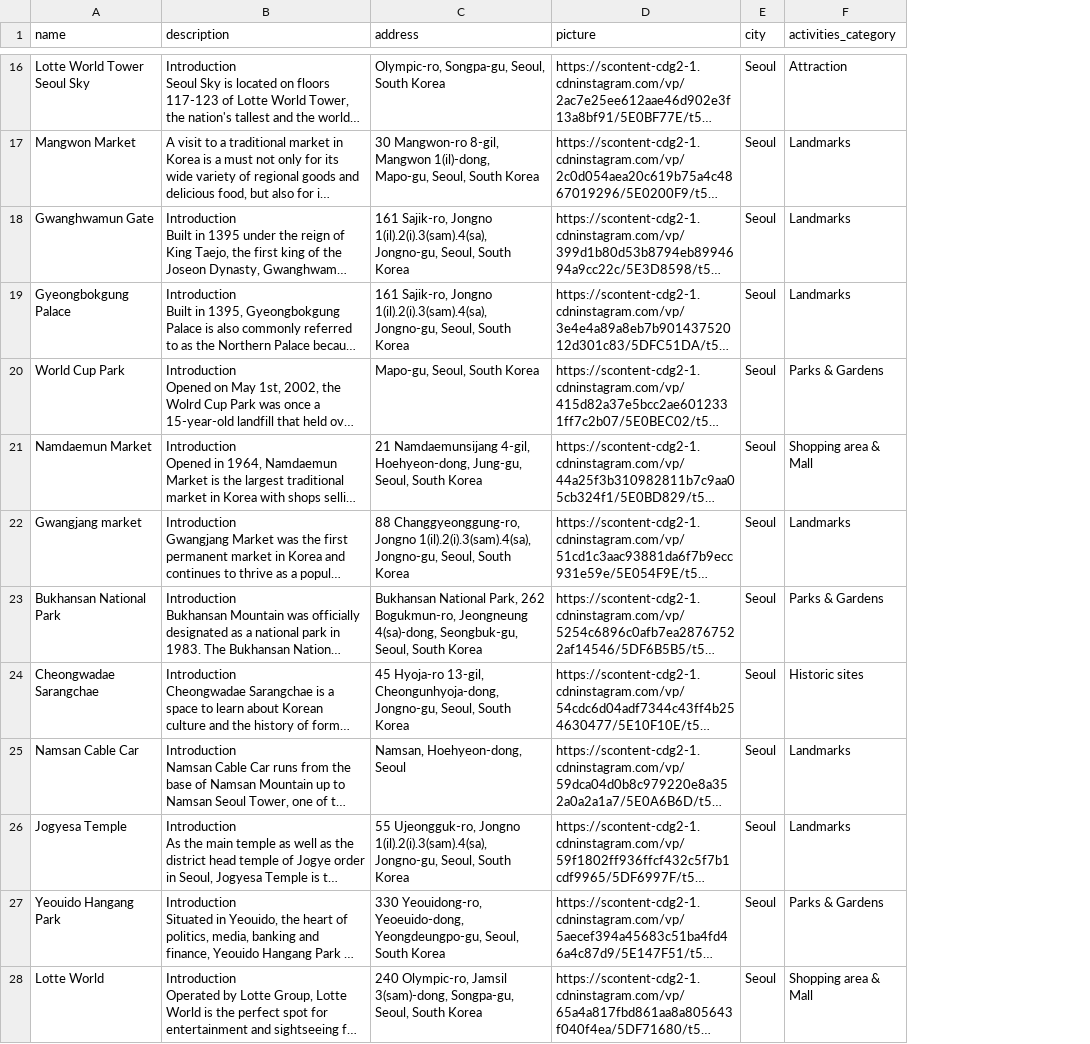
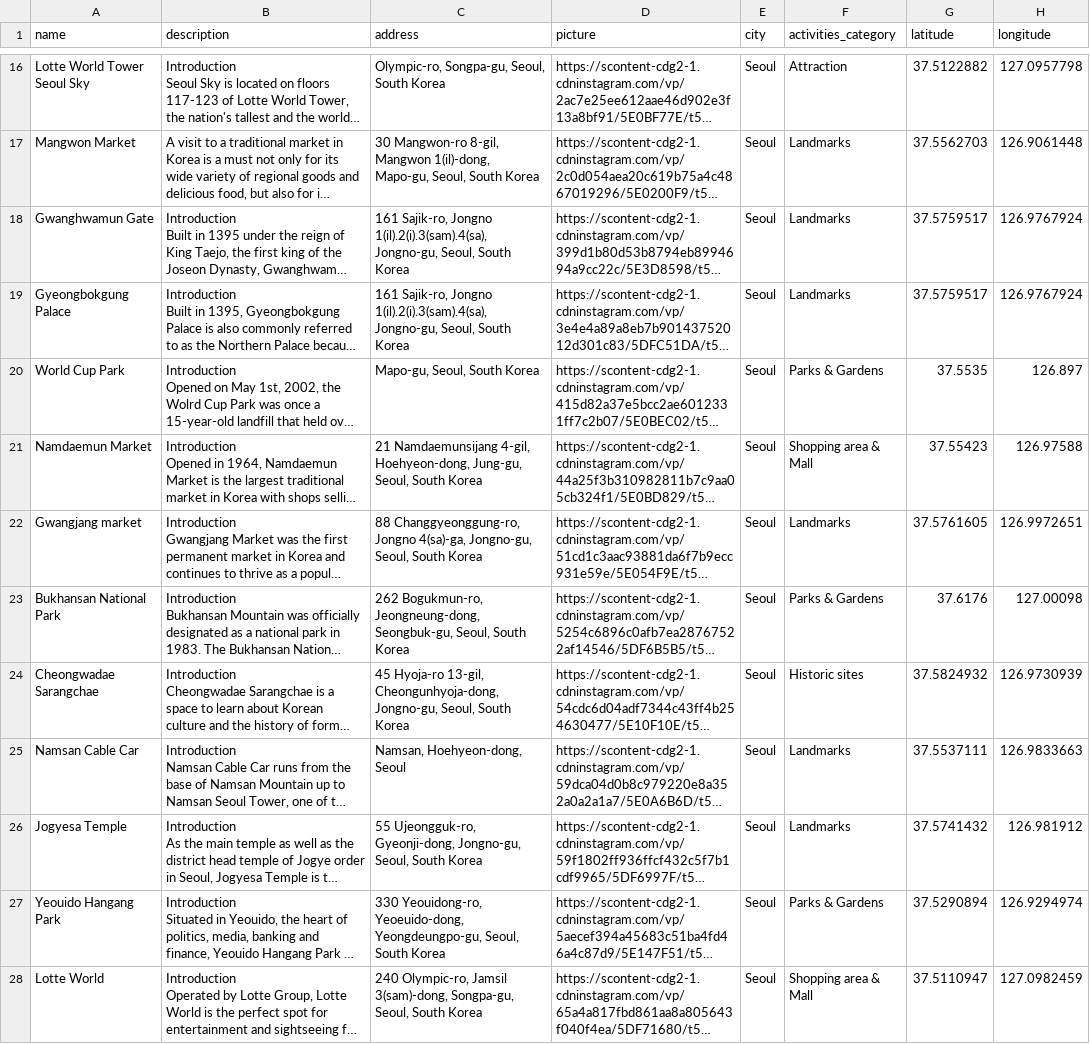
Before and after one commit to david115896/Monvoyage, a CSV file: activities_seoul.csv, drawn as a sheet; only a part is shown, gaps mark what is left out; long unchanged cells end in …; the diff covers the shown part only; the diff names each change by its address in the sheet, - before the commit and + after, or states it on an @@ line.

```diff
--- a/activities_seoul.csv
+++ b/activities_seoul.csv
+column G (latitude), rows 16-28: 37.5122882 | 37.5562703 | 37.5759517 | 37.5759517 | 37.5535 | 37.55423 | 37.5761605 | 37.6176 | 37.5824932 | 37.5537111 | 37.5741432 | 37.5290894 | 37.5110947
+column H (longitude), rows 16-28: 127.0957798 | 126.9061448 | 126.9767924 | 126.9767924 | 126.897 | 126.97588 | 126.9972651 | 127.00098 | 126.9730939 | 126.9833663 | 126.981912 | 126.9294974 | 127.0982459
-C22 (address): …Changgyeonggung-ro, Jongno 1(il).2(i).3(sam).4(sa), Jongno-gu, Seoul,…
+C22 (address): …Changgyeonggung-ro, Jongno 4(sa)-ga, Jongno-gu, Seoul,…
-C23 (address): Bukhansan National Park, 262 Bogukmun-ro, Jeongneung 4(sa)-dong, Seongbuk-gu, Seoul,…
+C23 (address): 262 Bogukmun-ro, Jeongneung-dong, Seongbuk-gu, Seoul,…
-C26 (address): 55 Ujeongguk-ro, Jongno 1(il).2(i).3(sam).4(sa), Jongno-gu, Seoul,…
+C26 (address): 55 Ujeongguk-ro, Gyeonji-dong, Jongno-gu, Seoul,…
```
Also changed, not shown: 5 edited cells elsewhere in this file, activities_Rio_De_Janeiro.csv, activities_Seville.csv, 3 other files.
